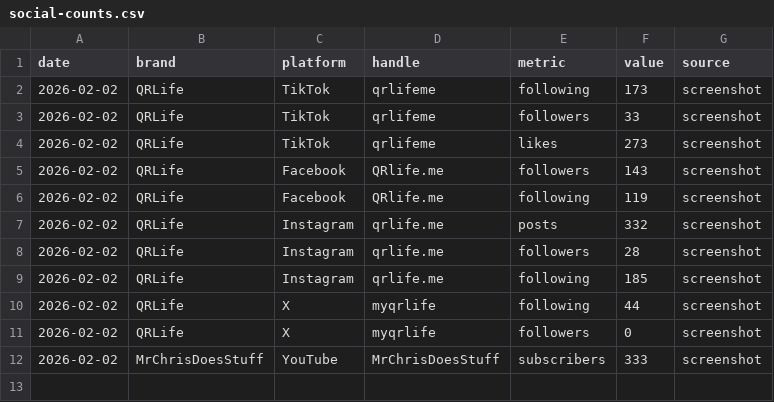
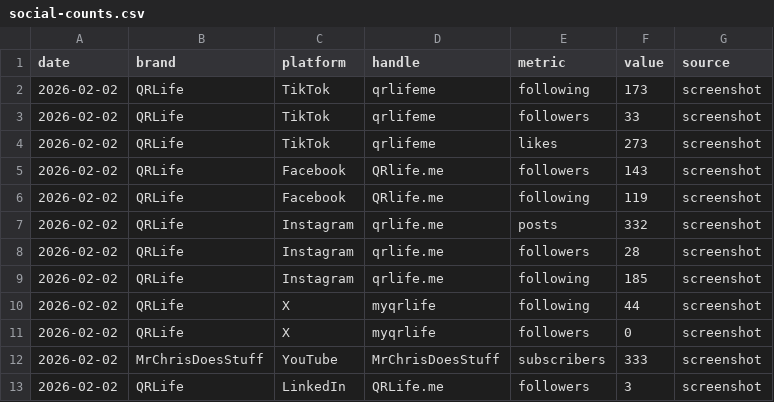
Before and after one commit to mrbot-qrlife/qrlife-web, a CSV file: outbound/social-counts.csv, drawn as a sheet; the diff names each change by its address in the sheet, - before the commit and + after, or states it on an @@ line.

Commit message:
Add QRLife LinkedIn page follower count baseline

```diff
--- a/outbound/social-counts.csv
+++ b/outbound/social-counts.csv
+row 13: 2026-02-02 | QRLife | LinkedIn | QRLife.me | followers | 3 | screenshot
```
